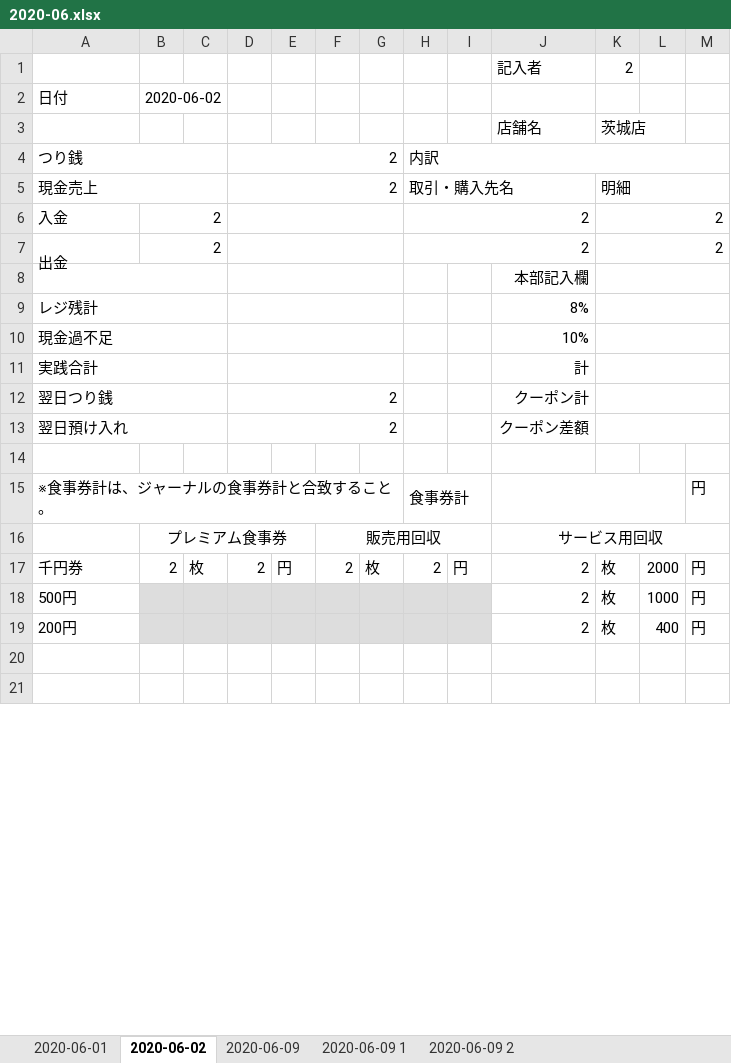
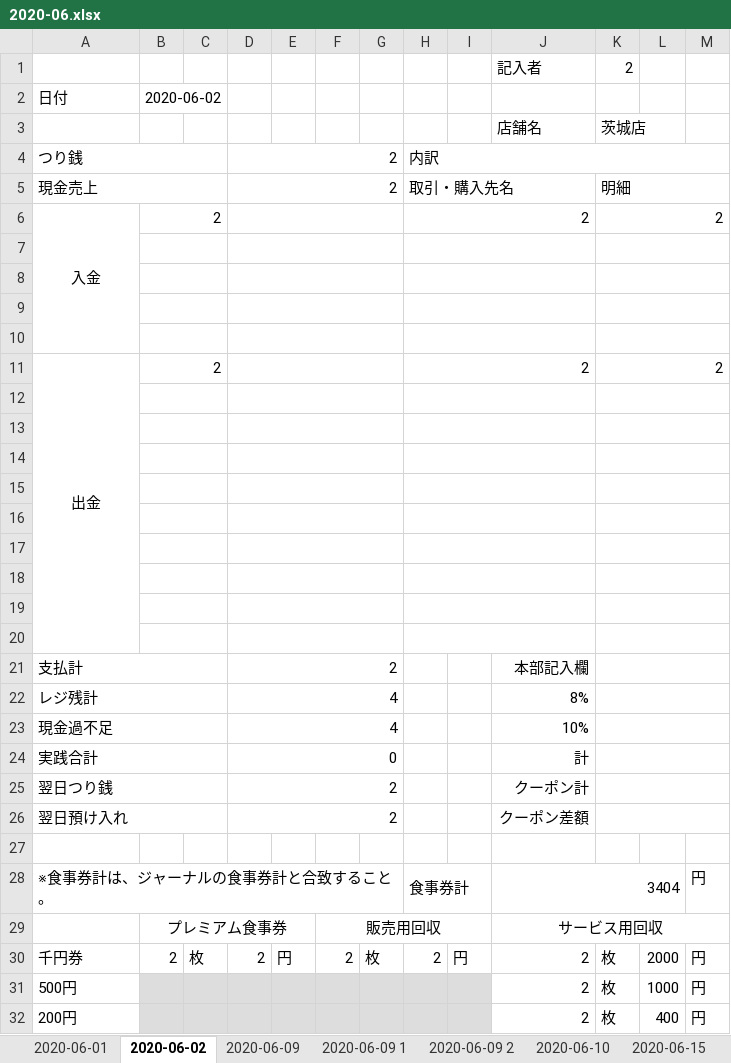
Before and after one commit to tadakongithub/daily_trial_balance_sheet_jp, an Excel workbook: 2020-06.xlsx, sheet 2020-06-02, drawn as a sheet; only a part is shown; the shorter side is filled out with more unchanged rows; values as stored, in another font and other column widths than the file's, no borders; removed rows and columns are numbered as before the commit, all else as after; the diff names each change by its address in the sheet, - before the commit and + after, or states it on an @@ line.

```diff
--- a/2020-06.xlsx (sheet 2020-06-02)
+++ b/2020-06.xlsx (sheet 2020-06-02)
+sheet tab: 2020-06-10
+sheet tab: 2020-06-15
-A6 alignment: left
+A6 alignment: center
+A6:A10 merged
+row 7: (empty)
+row 8: (empty)
+row 9: (empty)
+row 10: (empty)
-A11 alignment: left
+A11 alignment: center
-A8:C8 merged
+B12:C12 merged
+H12:J12 merged
-J12: 本部記入欄
+J12: (empty)
+row 13: (empty)
+row 14: (empty)
+row 15: (empty)
+row 16: (empty)
+row 17: (empty)
+row 18: (empty)
+row 19: (empty)
+row 20: (empty)
+row 21: 支払計 |  |  | 2 |  |  |  |  |  | 本部記入欄
-D22:D23: (empty)
+D22:D23: 4
-D24: (empty)
+D24: 0
-J28: (empty)
+J28: 3404
```
Also changed, not shown: sheet 2020-06-09 1, sheet 2020-06-09 2, sheet 2020-06-09, sheet 2020-06-01, other sheet tabs, 2020-05.xlsx, 21 other files.
